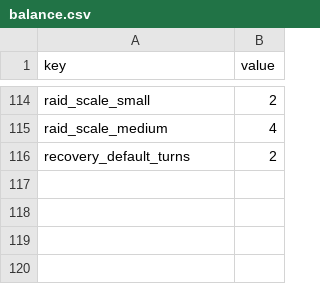
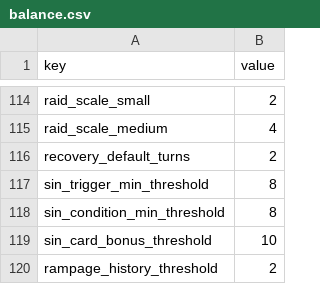
Before and after one commit to dldudcks91/TheSevenSimulation, a CSV file: src/data/balance.csv, drawn as a sheet; only a part is shown, gaps mark what is left out; the diff names each change by its address in the sheet, - before the commit and + after, or states it on an @@ line.

```diff
--- a/src/data/balance.csv
+++ b/src/data/balance.csv
+row 117: sin_trigger_min_threshold | 8
+row 118: sin_condition_min_threshold | 8
+row 119: sin_card_bonus_threshold | 10
+row 120: rampage_history_threshold | 2
```
Also changed, not shown: src/data/traits.csv, 26 other files.
